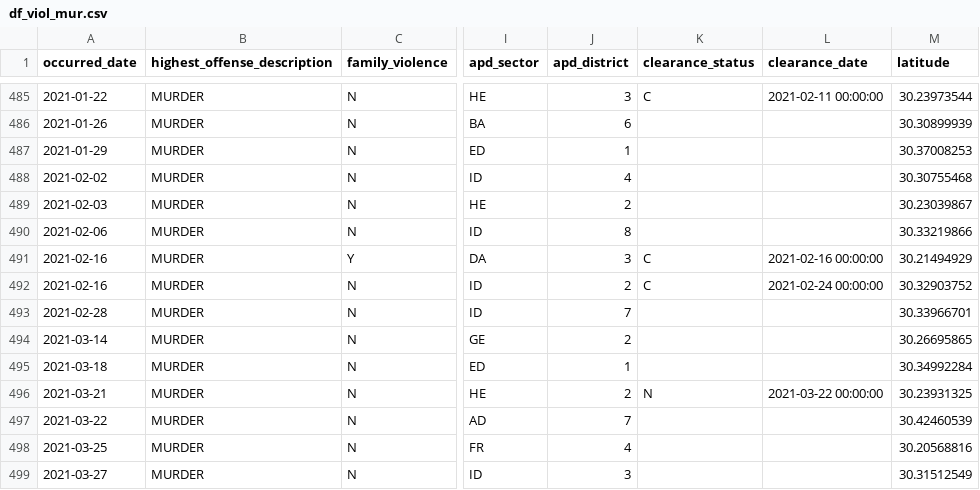
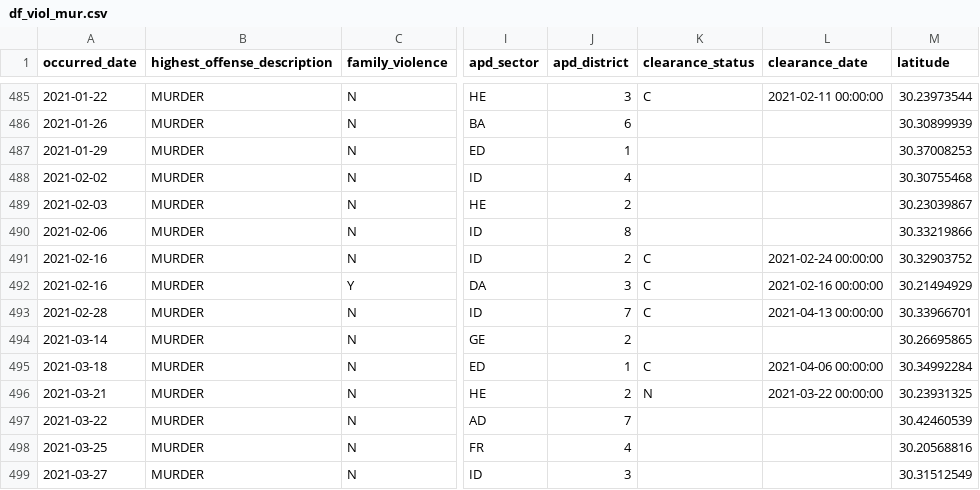
Before and after one commit to rgrantham82/Crime-Analysis, a CSV file: Crime Reports/data/df_viol_mur.csv, drawn as a sheet; only a part is shown, gaps mark what is left out; the diff covers the shown part only; the diff names each change by its address in the sheet, - before the commit and + after, or states it on an @@ line.

```diff
--- a/Crime Reports/data/df_viol_mur.csv
+++ b/Crime Reports/data/df_viol_mur.csv
@@ row 492 moved to row 491: 2021-02-16 @@
-K493 (clearance_status): (empty)
+K493 (clearance_status): C
-L493 (clearance_date): (empty)
+L493 (clearance_date): 2021-04-13 00:00:00
-K495 (clearance_status): (empty)
+K495 (clearance_status): C
-L495 (clearance_date): (empty)
+L495 (clearance_date): 2021-04-06 00:00:00
```
Also changed, not shown: 2 added rows, 9 moved rows and 4 edited cells elsewhere in this file, Crime Reports/data/df_viol_17.csv, Crime Reports/data/df_viol_18.csv, 3 other files.
